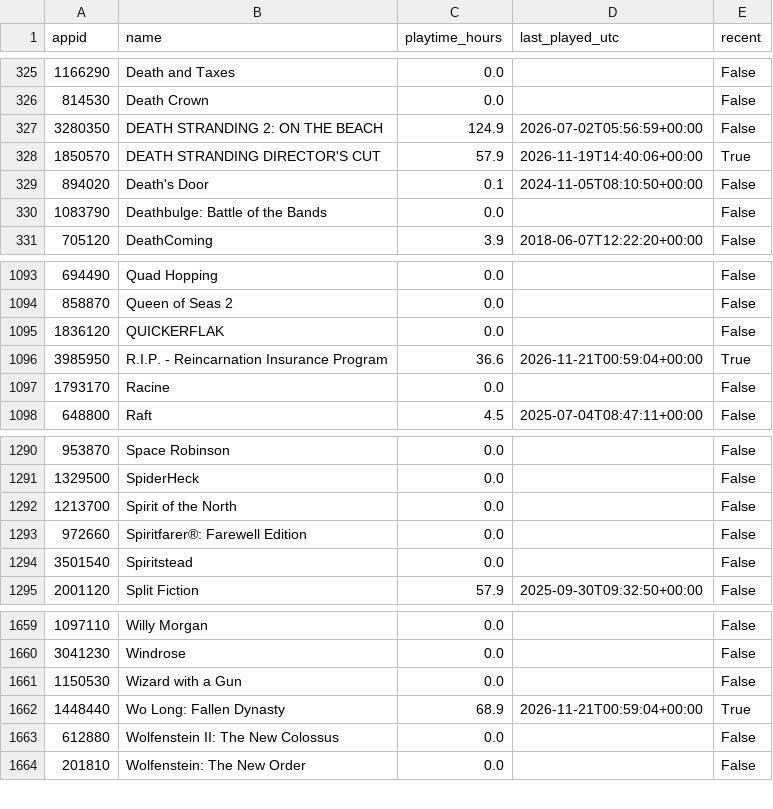
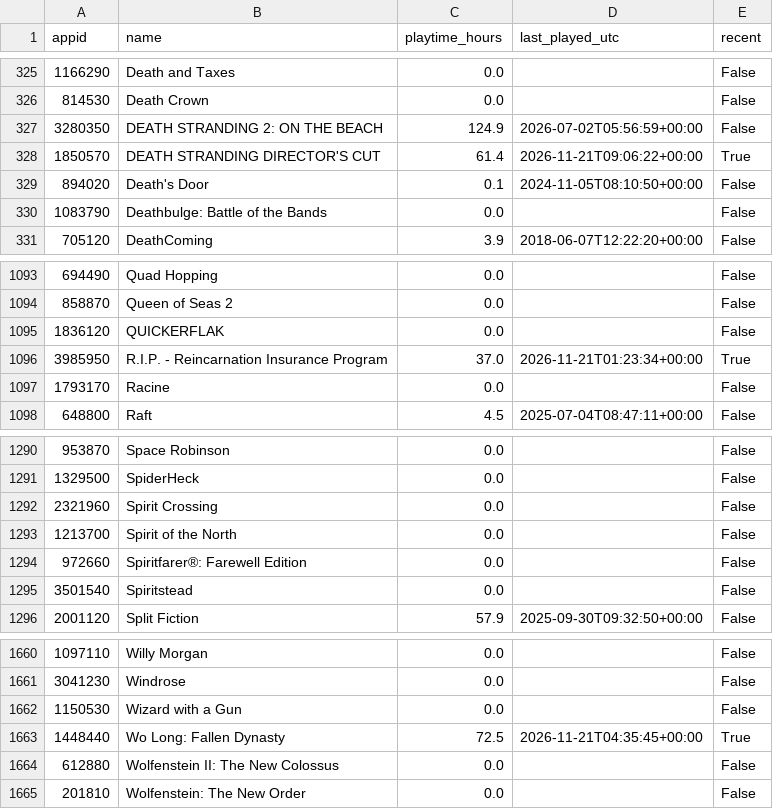
Before and after one commit to loiey8848-blip/steam-data, a CSV file: data/library.csv, drawn as a sheet; only a part is shown, gaps mark what is left out.

Commit message:
Update Steam library, wishlist and achievements

```diff
--- a/data/library.csv
+++ b/data/library.csv
@@ -327,3 +327,3 @@
 3280350,DEATH STRANDING 2: ON THE BEACH,124.9,2026-07-02T05:56:59+00:00,False
-1850570,DEATH STRANDING DIRECTOR'S CUT,57.9,2026-11-19T14:40:06+00:00,True
+1850570,DEATH STRANDING DIRECTOR'S CUT,61.4,2026-11-21T09:06:22+00:00,True
 894020,Death's Door,0.1,2024-11-05T08:10:50+00:00,False
@@ -1095,3 +1095,3 @@
 1836120,QUICKERFLAK,0.0,,False
-3985950,R.I.P. - Reincarnation Insurance Program,36.6,2026-11-21T00:59:04+00:00,True
+3985950,R.I.P. - Reincarnation Insurance Program,37.0,2026-11-21T01:23:34+00:00,True
 1793170,Racine,0.0,,False
@@ -1291,2 +1291,3 @@
 1329500,SpiderHeck,0.0,,False
+2321960,Spirit Crossing,0.0,,False
 1213700,Spirit of the North,0.0,,False
@@ -1661,3 +1662,3 @@
 1150530,Wizard with a Gun,0.0,,False
-1448440,Wo Long: Fallen Dynasty,68.9,2026-11-21T00:59:04+00:00,True
+1448440,Wo Long: Fallen Dynasty,72.5,2026-11-21T04:35:45+00:00,True
 612880,Wolfenstein II: The New Colossus,0.0,,False
```
Also changed, not shown: data/achievement-summary.csv, 30 other files.
